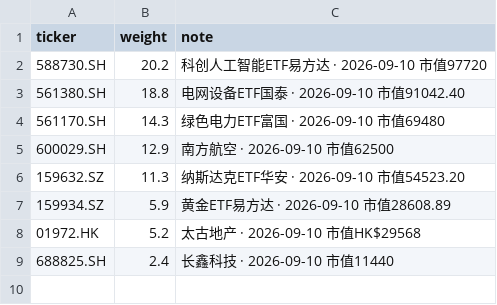
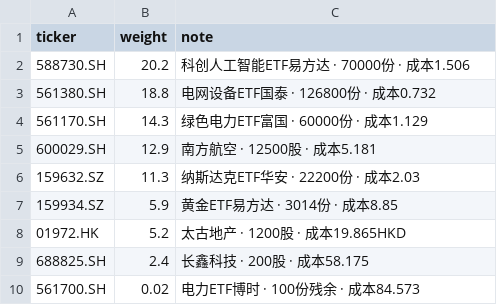
Before and after one commit to GeraldWu23/stock_analyse, a CSV file: portfolio/holdings.csv, drawn as a sheet.

```diff
--- a/portfolio/holdings.csv
+++ b/portfolio/holdings.csv
@@ -1,9 +1,10 @@
 ticker,weight,note
-588730.SH,20.2,科创人工智能ETF易方达 · 2026-09-10 市值97720
-561380.SH,18.8,电网设备ETF国泰 · 2026-09-10 市值91042.40
-561170.SH,14.3,绿色电力ETF富国 · 2026-09-10 市值69480
-600029.SH,12.9,南方航空 · 2026-09-10 市值62500
-159632.SZ,11.3,纳斯达克ETF华安 · 2026-09-10 市值54523.20
-159934.SZ,5.9,黄金ETF易方达 · 2026-09-10 市值28608.89
-01972.HK,5.2,太古地产 · 2026-09-10 市值HK$29568
-688825.SH,2.4,长鑫科技 · 2026-09-10 市值11440
+588730.SH,20.2,科创人工智能ETF易方达 · 70000份 · 成本1.506
+561380.SH,18.8,电网设备ETF国泰 · 126800份 · 成本0.732
+561170.SH,14.3,绿色电力ETF富国 · 60000份 · 成本1.129
+600029.SH,12.9,南方航空 · 12500股 · 成本5.181
+159632.SZ,11.3,纳斯达克ETF华安 · 22200份 · 成本2.03
+159934.SZ,5.9,黄金ETF易方达 · 3014份 · 成本8.85
+01972.HK,5.2,太古地产 · 1200股 · 成本19.865HKD
+688825.SH,2.4,长鑫科技 · 200股 · 成本58.175
+561700.SH,0.02,电力ETF博时 · 100份残余 · 成本84.573
```
Also changed, not shown: 5 other files.
